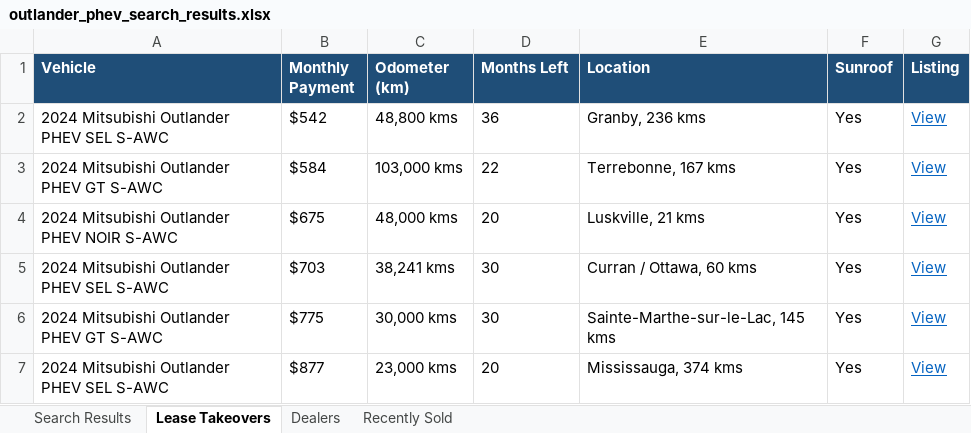
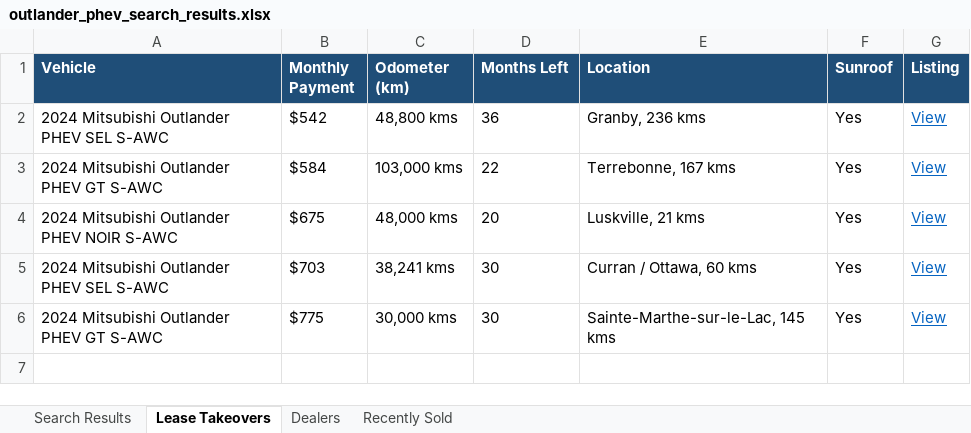
Before and after one commit to mdnaseershah/vehicle-search-automation, an Excel workbook: outlander_phev_search_results.xlsx, sheet Lease Takeovers, drawn as a sheet; values as stored, in another font and other column widths than the file's, no borders; the diff names each change by its address in the sheet, - before the commit and + after, or states it on an @@ line.

```diff
--- a/outlander_phev_search_results.xlsx (sheet Lease Takeovers)
+++ b/outlander_phev_search_results.xlsx (sheet Lease Takeovers)
-row 7: 2024 Mitsubishi Outlander PHEV SEL S-AWC | $877 | 23,000 kms | 20 | Mississauga, 374 kms | Yes | View
```
Also changed, not shown: sheet Recently Sold, sheet Search Results, 3 other files.
